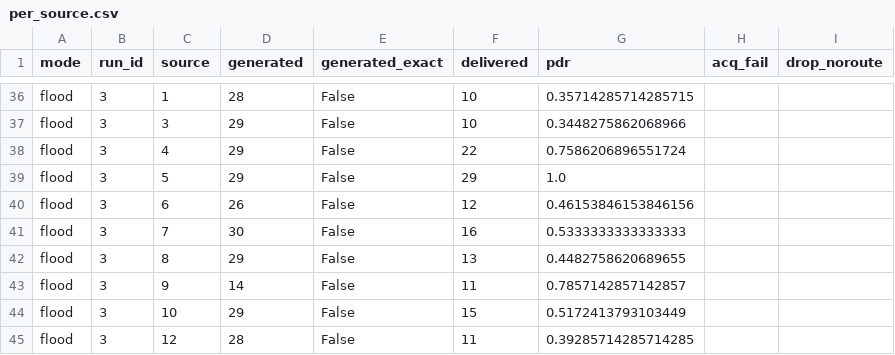
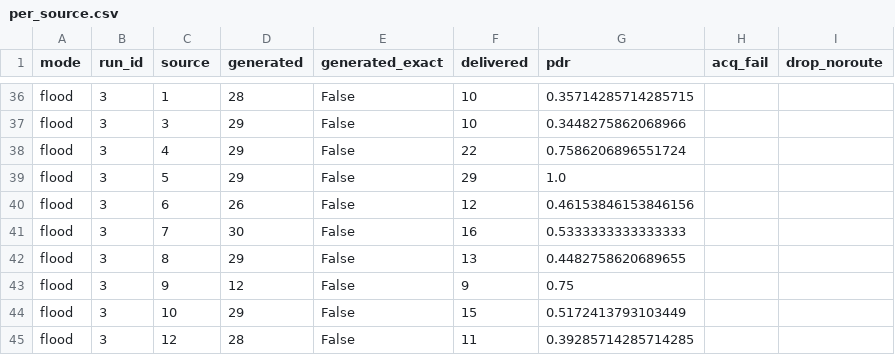
Before and after one commit to Adilm8/IoT-project-fall26, a CSV file: logs/01/results/per_source.csv, drawn as a sheet; only a part is shown, gaps mark what is left out.

```diff
--- a/logs/01/results/per_source.csv
+++ b/logs/01/results/per_source.csv
@@ -42,3 +42,3 @@ flood,3,7,30,False,16,0.5333333333333333,,
 flood,3,8,29,False,13,0.4482758620689655,,
-flood,3,9,14,False,11,0.7857142857142857,,
+flood,3,9,12,False,9,0.75,,
 flood,3,10,29,False,15,0.5172413793103449,,
```
Also changed, not shown: logs/01/results/runs.csv, 2 other files.
